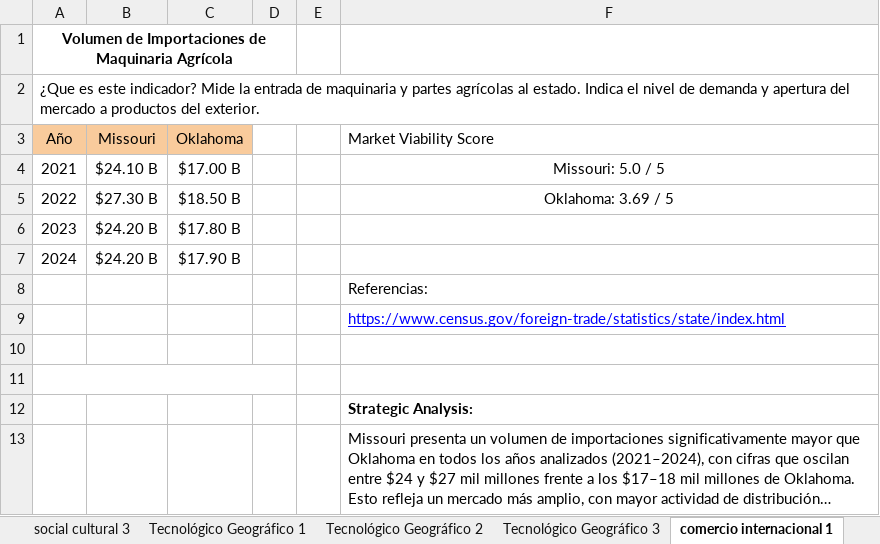
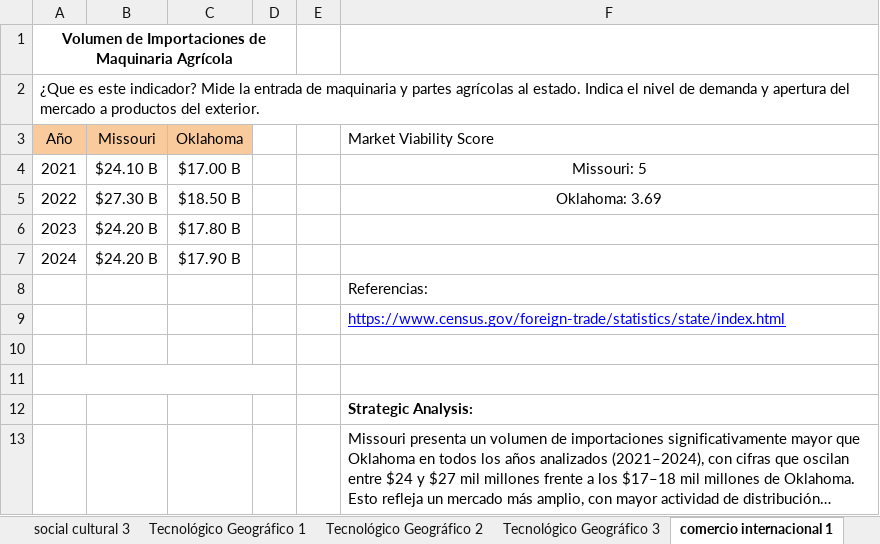
Before and after one commit to kastonproyectos/Aldea-global-2, an Excel workbook: 15 indicadores restantes UMO -2.xlsx, sheet comercio internacional 1, drawn as a sheet; long unchanged cells end in …; values as stored, in another font and other column widths than the file's, no borders; charts and pictures not drawn; the diff names each change by its address in the sheet, - before the commit and + after, or states it on an @@ line.

Commit message:
feat: uso de gráficos PNG para Comercio Internacional manteniendo tablas

```diff
--- a/15 indicadores restantes UMO -2.xlsx (sheet comercio internacional 1)
+++ b/15 indicadores restantes UMO -2.xlsx (sheet comercio internacional 1)
-F4 (Market Viability Score): Missouri: 5.0 / 5
+F4 (Market Viability Score): Missouri: 5
-F5 (Market Viability Score): Oklahoma: 3.69 / 5
+F5 (Market Viability Score): Oklahoma: 3.69
```
Also changed, not shown: sheet Tecnológico Geográfico 1, sheet comercio internacional 2, sheet Tecnológico Geográfico 2, charts or pictures, 3 other files.
